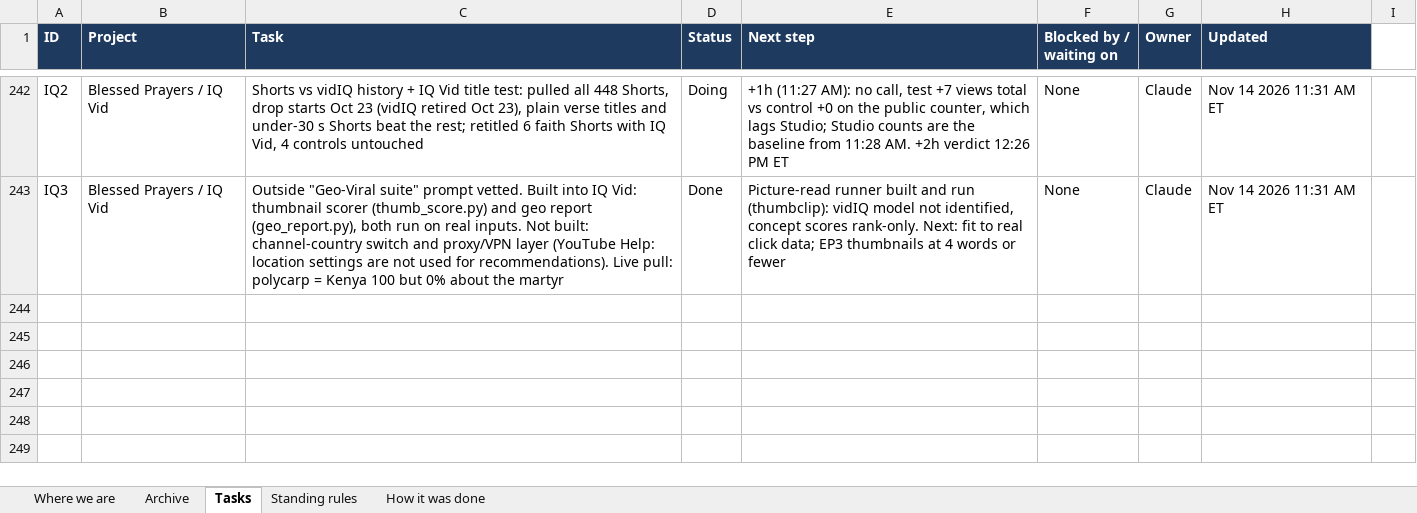
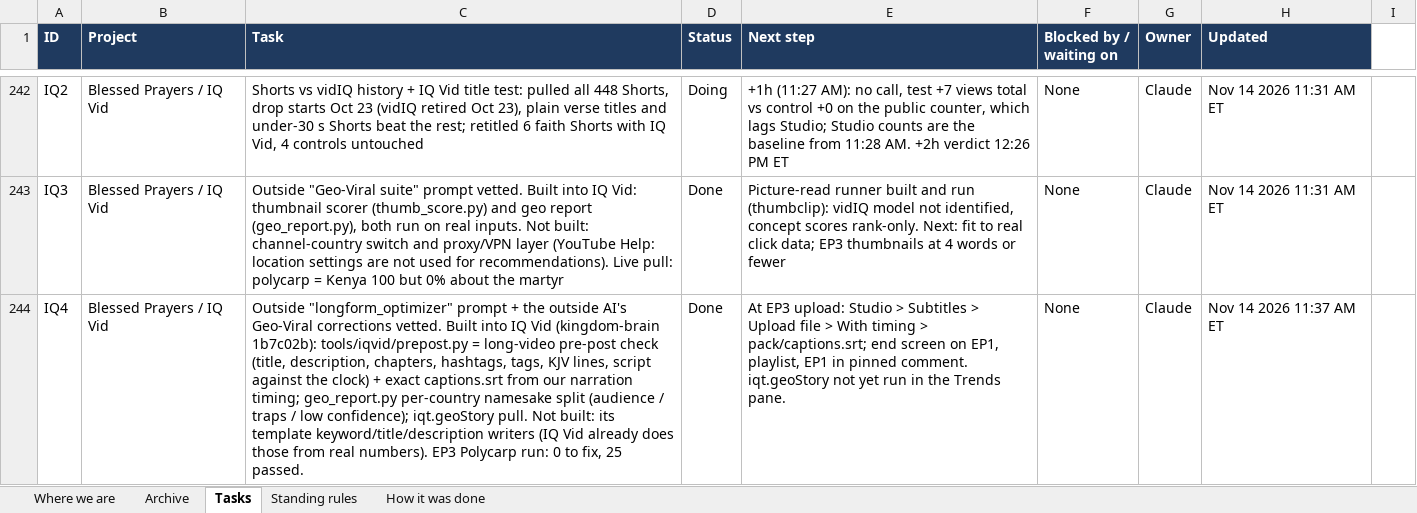
Before and after one commit to nekohusser-beep/morning-word-videos., an Excel workbook: overnight/Claude-Work-Tracker.xlsx, sheet Tasks, drawn as a sheet; only a part is shown, gaps mark what is left out; values as stored, in another font and other column widths than the file's, no borders; conditional formats not drawn; the diff names each change by its address in the sheet, - before the commit and + after, or states it on an @@ line.

```diff
--- a/overnight/Claude-Work-Tracker.xlsx (sheet Tasks)
+++ b/overnight/Claude-Work-Tracker.xlsx (sheet Tasks)
+row 244: IQ4 | Blessed Prayers / IQ Vid | Outside "longform_optimizer" prompt + the outside AI's Geo-Viral corrections vetted. Built into IQ Vid (kingdom-brain 1b7c02b): tools/iqvid/prepost.py = long-video pre-post check (title, description, chapters, hashtags, tags, KJV lines, script against the clock) + exact captions.srt from our narration timing; geo_report.py per-country namesake split (audience / traps / low confidence); iqt.geoStory pull. Not built: its template keyword/title/description writers (IQ Vid already does those from real numbers). EP3 Polycarp run: 0 to fix, 25 passed. | Done | At EP3 upload: Studio > Subtitles > Upload file > With timing > pack/captions.srt; end screen on EP1, playlist, EP1 in pinned comment. iqt.geoStory not yet run in the Trends pane. | None | Claude | Nov 14 2026 11:37 AM ET
```
Also changed, not shown: 1 other file.
